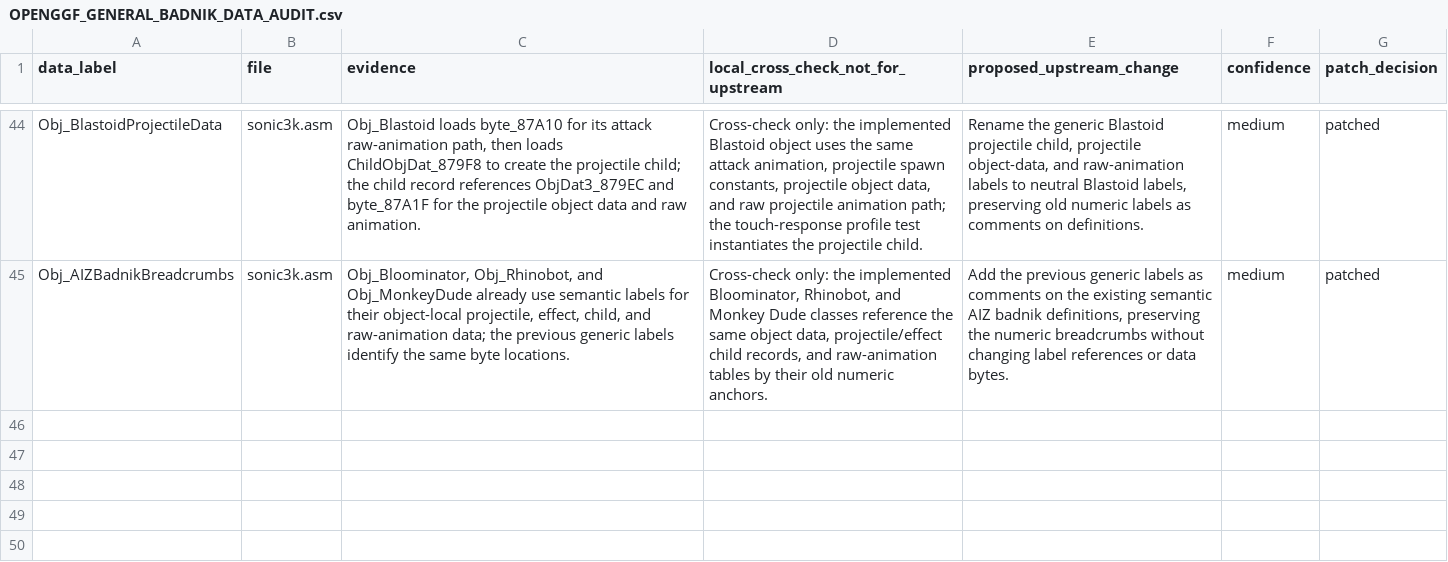
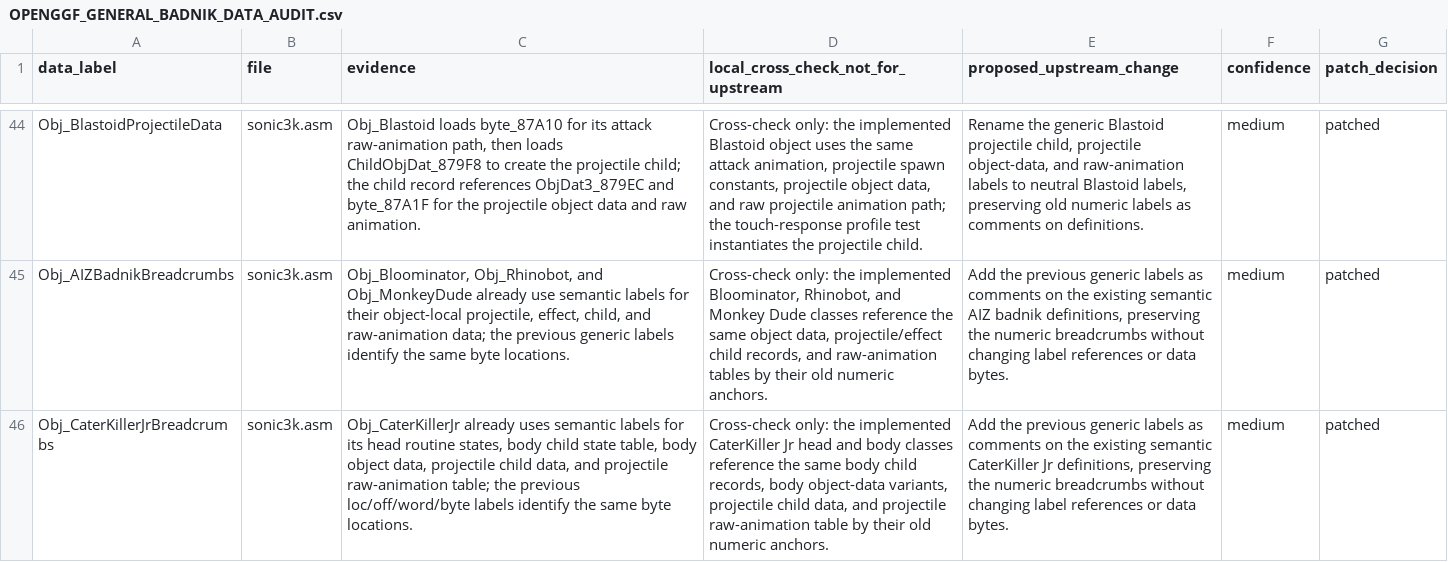
Before and after one commit to raiscan/skdisasm, a CSV file: OPENGGF_GENERAL_BADNIK_DATA_AUDIT.csv, drawn as a sheet; only a part is shown, gaps mark what is left out; the diff names each change by its address in the sheet, - before the commit and + after, or states it on an @@ line.

Commit message:
docs: preserve caterkiller jr label breadcrumbs

```diff
--- a/OPENGGF_GENERAL_BADNIK_DATA_AUDIT.csv
+++ b/OPENGGF_GENERAL_BADNIK_DATA_AUDIT.csv
+row 46: Obj_CaterKillerJrBreadcrumbs | sonic3k.asm | Obj_CaterKillerJr already uses semantic labels for its head routine states, body child state table, body object data, projectile child data, and projectile raw-animation table; the previous loc/off/word/byte labels identify the same byte locations. | Cross-check only: the implemented CaterKiller Jr head and body classes reference the same body child records, body object-data variants, projectile child data, and projectile raw-animation table by their old numeric anchors. | Add the previous generic labels as comments on the existing semantic CaterKiller Jr definitions, preserving the numeric breadcrumbs without changing label references or data bytes. | medium | patched
```
Also changed, not shown: 1 other file.
